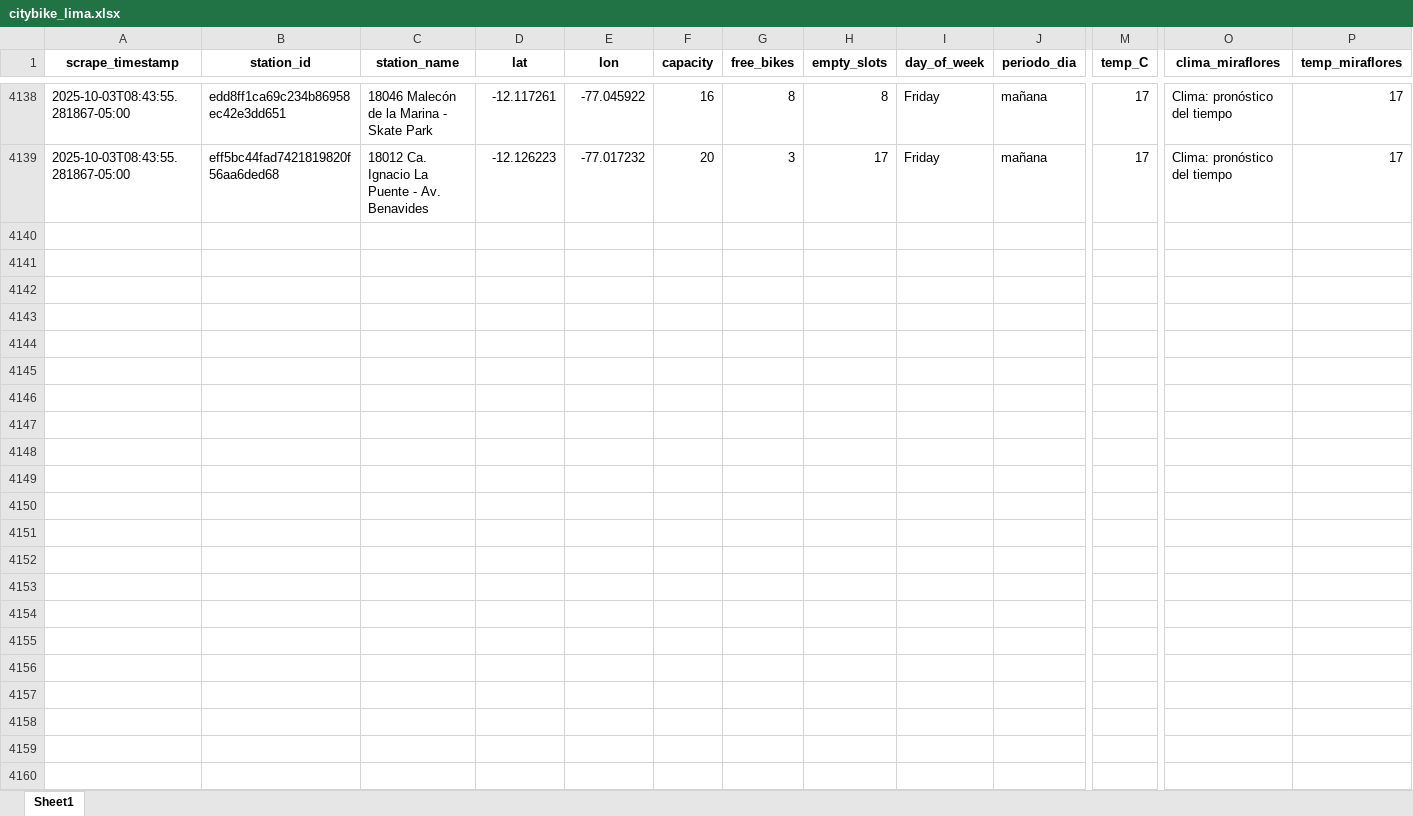
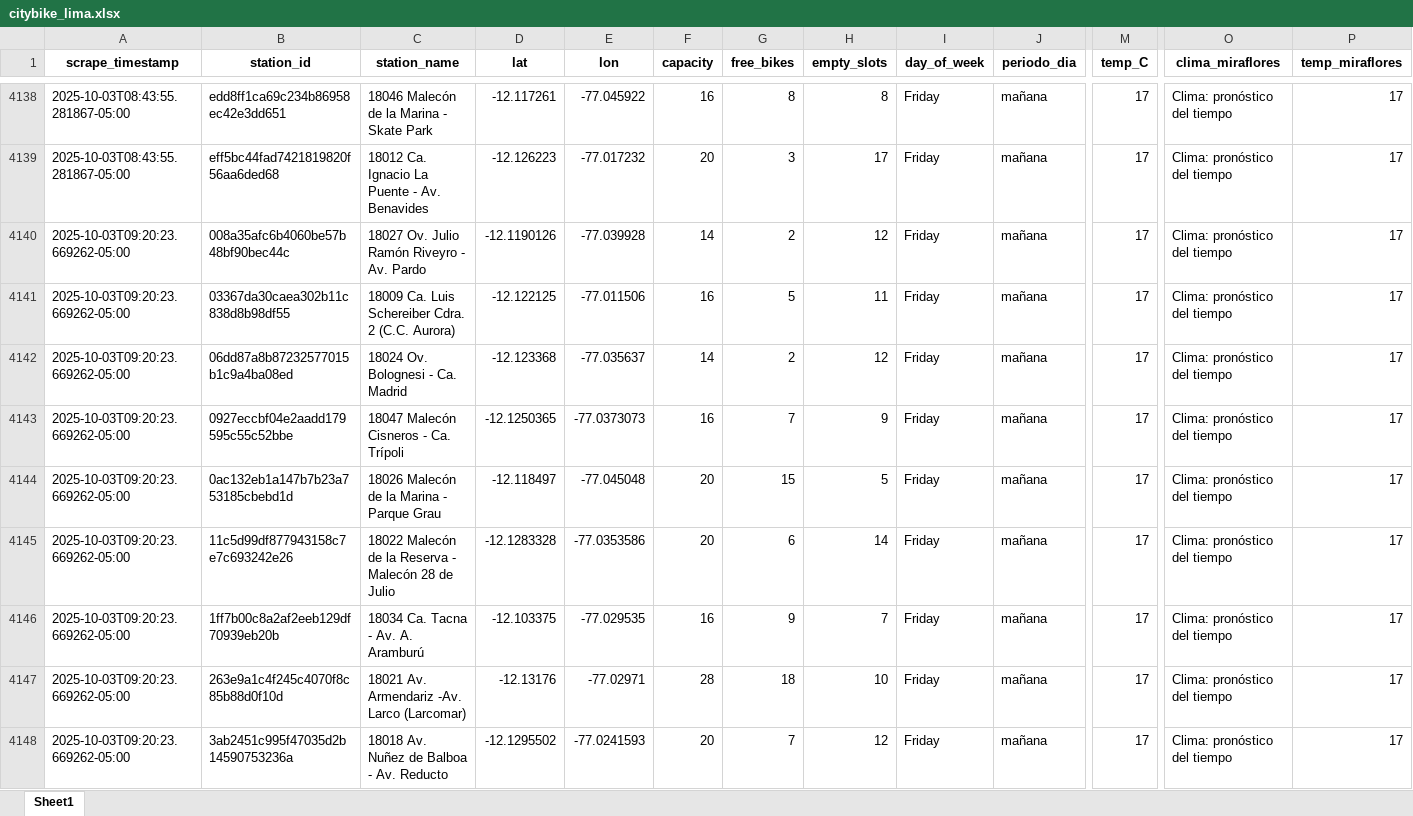
Before and after one commit to Dilan140402/Analitica-Datos, an Excel workbook: data/citybike_lima.xlsx, sheet Sheet1, drawn as a sheet; only a part is shown, gaps mark what is left out; values as stored, in another font and other column widths than the file's, no borders; rows hold the shown columns only; the diff covers the shown part only; the diff names each change by its address in the sheet, - before the commit and + after, or states it on an @@ line.

```diff
--- a/data/citybike_lima.xlsx (sheet Sheet1)
+++ b/data/citybike_lima.xlsx (sheet Sheet1)
+row 4140: 2025-10-03T09:20:23.669262-05:00 | 008a35afc6b4060be57b48bf90bec44c | 18027 Ov. Julio Ramón Riveyro - Av. Pardo | -12.1190126 | -77.039928 | 14 | 2 | 12 | Friday | mañana | 17 | Clima: pronóstico del tiempo | 17
+row 4141: 2025-10-03T09:20:23.669262-05:00 | 03367da30caea302b11c838d8b98df55 | 18009 Ca. Luis Schereiber Cdra. 2 (C.C. Aurora) | -12.122125 | -77.011506 | 16 | 5 | 11 | Friday | mañana | 17 | Clima: pronóstico del tiempo | 17
+row 4142: 2025-10-03T09:20:23.669262-05:00 | 06dd87a8b87232577015b1c9a4ba08ed | 18024 Ov. Bolognesi - Ca. Madrid | -12.123368 | -77.035637 | 14 | 2 | 12 | Friday | mañana | 17 | Clima: pronóstico del tiempo | 17
+row 4143: 2025-10-03T09:20:23.669262-05:00 | 0927eccbf04e2aadd179595c55c52bbe | 18047 Malecón Cisneros - Ca. Trípoli | -12.1250365 | -77.0373073 | 16 | 7 | 9 | Friday | mañana | 17 | Clima: pronóstico del tiempo | 17
+row 4144: 2025-10-03T09:20:23.669262-05:00 | 0ac132eb1a147b7b23a753185cbebd1d | 18026 Malecón de la Marina - Parque Grau | -12.118497 | -77.045048 | 20 | 15 | 5 | Friday | mañana | 17 | Clima: pronóstico del tiempo | 17
+row 4145: 2025-10-03T09:20:23.669262-05:00 | 11c5d99df877943158c7e7c693242e26 | 18022 Malecón de la Reserva - Malecón 28 de Julio | -12.1283328 | -77.0353586 | 20 | 6 | 14 | Friday | mañana | 17 | Clima: pronóstico del tiempo | 17
+row 4146: 2025-10-03T09:20:23.669262-05:00 | 1ff7b00c8a2af2eeb129df70939eb20b | 18034 Ca. Tacna - Av. A. Aramburú | -12.103375 | -77.029535 | 16 | 9 | 7 | Friday | mañana | 17 | Clima: pronóstico del tiempo | 17
+row 4147: 2025-10-03T09:20:23.669262-05:00 | 263e9a1c4f245c4070f8c85b88d0f10d | 18021 Av. Armendariz -Av. Larco (Larcomar) | -12.13176 | -77.02971 | 28 | 18 | 10 | Friday | mañana | 17 | Clima: pronóstico del tiempo | 17
+row 4148: 2025-10-03T09:20:23.669262-05:00 | 3ab2451c995f47035d2b14590753236a | 18018 Av. Nuñez de Balboa - Av. Reducto | -12.1295502 | -77.0241593 | 20 | 7 | 12 | Friday | mañana | 17 | Clima: pronóstico del tiempo | 17
```
Also changed, not shown: 41 added rows elsewhere in this sheet, 1 other file.
